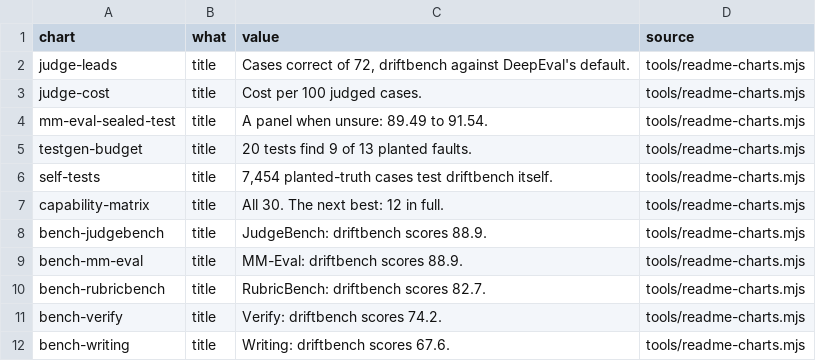
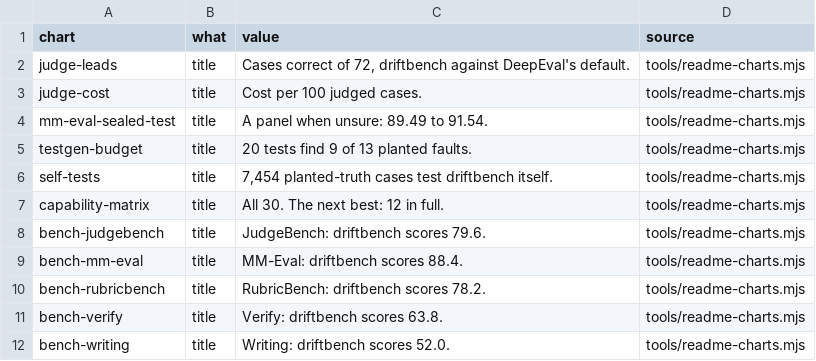
Before and after one commit to NexusGPT/driftbench, a CSV file: docs/assets/data/chart-facts.csv, drawn as a sheet; only a part is shown; the diff covers the shown part only.

```diff
--- a/docs/assets/data/chart-facts.csv
+++ b/docs/assets/data/chart-facts.csv
@@ -7,6 +7,6 @@
 "capability-matrix","title","All 30. The next best: 12 in full.","tools/readme-charts.mjs"
-"bench-judgebench","title","JudgeBench: driftbench scores 88.9.","tools/readme-charts.mjs"
-"bench-mm-eval","title","MM-Eval: driftbench scores 88.9.","tools/readme-charts.mjs"
-"bench-rubricbench","title","RubricBench: driftbench scores 82.7.","tools/readme-charts.mjs"
-"bench-verify","title","Verify: driftbench scores 74.2.","tools/readme-charts.mjs"
-"bench-writing","title","Writing: driftbench scores 67.6.","tools/readme-charts.mjs"
+"bench-judgebench","title","JudgeBench: driftbench scores 79.6.","tools/readme-charts.mjs"
+"bench-mm-eval","title","MM-Eval: driftbench scores 88.4.","tools/readme-charts.mjs"
+"bench-rubricbench","title","RubricBench: driftbench scores 78.2.","tools/readme-charts.mjs"
+"bench-verify","title","Verify: driftbench scores 63.8.","tools/readme-charts.mjs"
+"bench-writing","title","Writing: driftbench scores 52.0.","tools/readme-charts.mjs"
```
Also changed, not shown: 3 removed rows and 75 edited cells elsewhere in this file, 43 other files.
